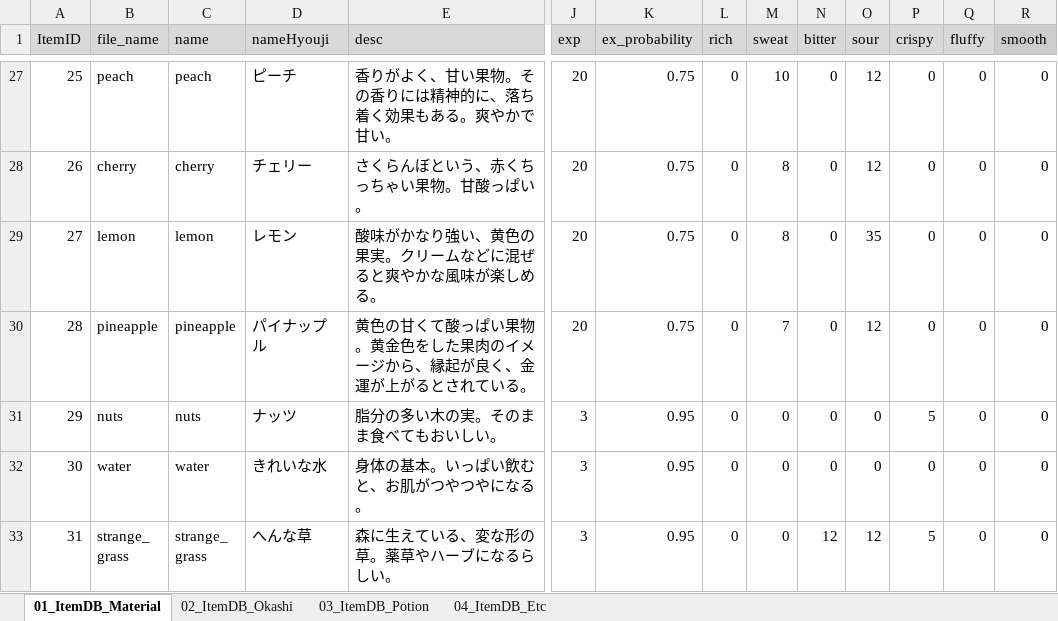
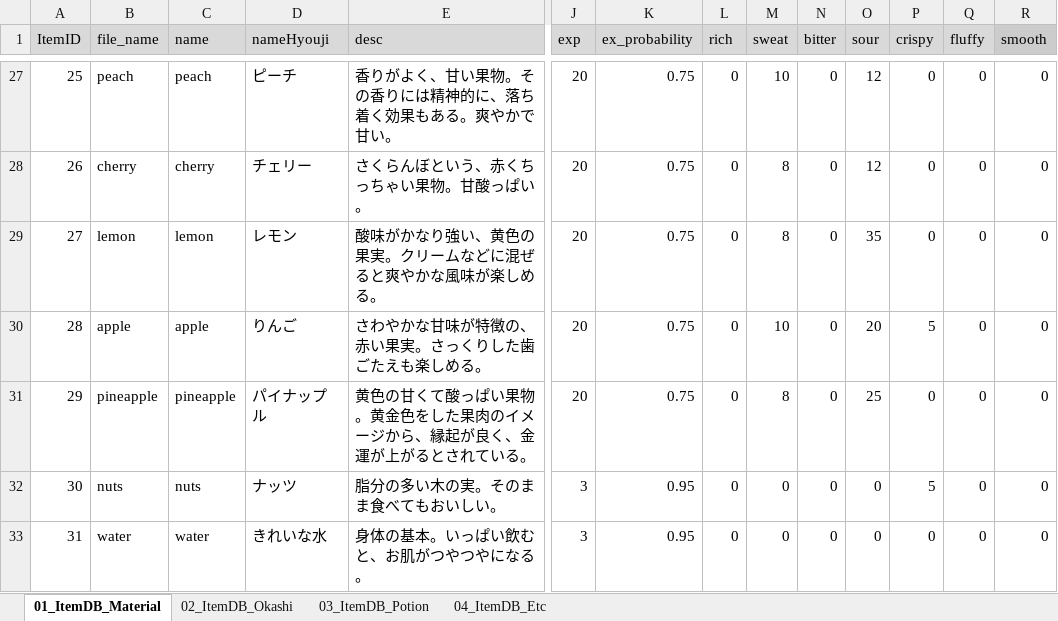
Before and after one commit to matoarita/Okashi_Atlier2, an Excel workbook: Assets/Excel_Data/Entity_ItemDataBase.xlsx, sheet 01_ItemDB_Material, drawn as a sheet; only a part is shown, gaps mark what is left out; the shorter side is filled out with more unchanged rows; values as stored, in another font and other column widths than the file's, no borders; addresses are those after the commit; rows hold the shown columns only; the diff names each change by its address in the sheet, - before the commit and + after, or states it on an @@ line.

```diff
--- a/Assets/Excel_Data/Entity_ItemDataBase.xlsx (sheet 01_ItemDB_Material)
+++ b/Assets/Excel_Data/Entity_ItemDataBase.xlsx (sheet 01_ItemDB_Material)
+row 30: 28 | apple | apple | りんご | さわやかな甘味が特徴の、赤い果実。さっくりした歯ごたえも楽しめる。 | 20 | 0.75 | 0 | 10 | 0 | 20 | 5 | 0 | 0
@@ column A (ItemID) renumbered from row 31 down @@
-M31 (sweat): 7
+M31 (sweat): 8
-O31 (sour): 12
+O31 (sour): 25
```
Also changed, not shown: sheet 03_ItemDB_Potion, sheet 02_ItemDB_Okashi, Assets/Excel_Data/Entity_GirlLikeSetDataBase.xlsx, Assets/Excel_Data/Entity_eventItemDataBase.xlsx, 24 other files.
